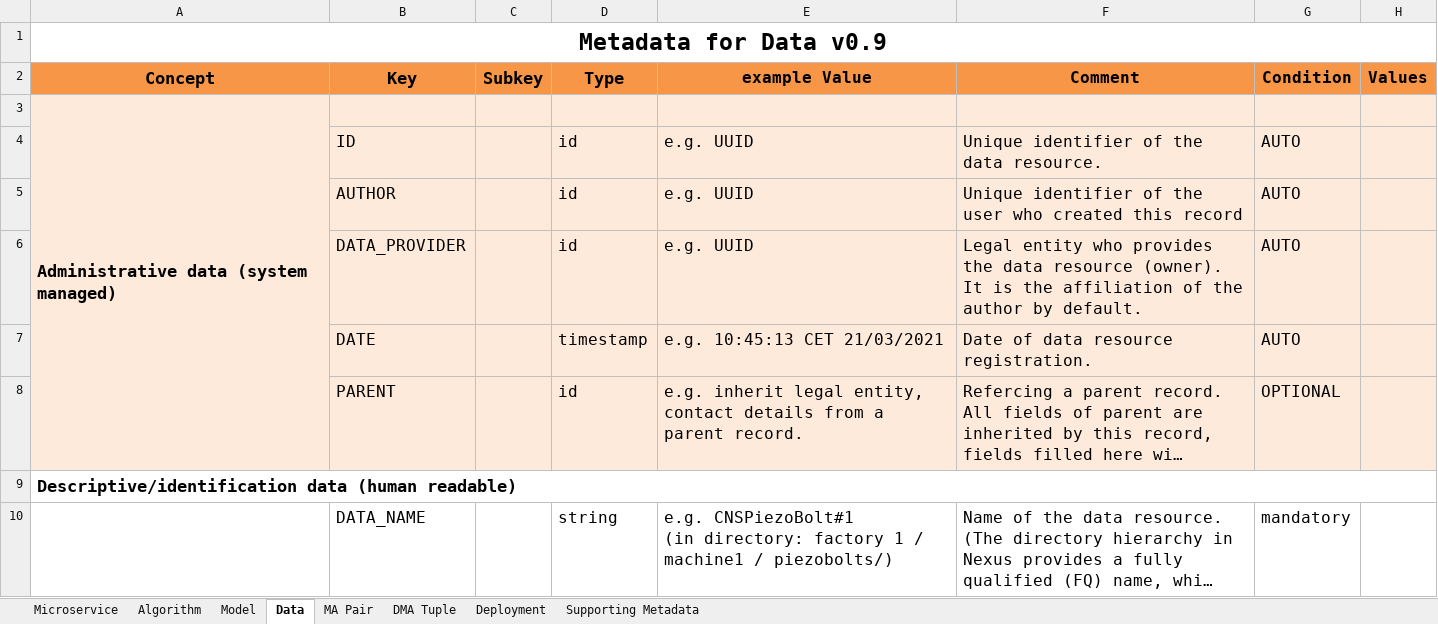
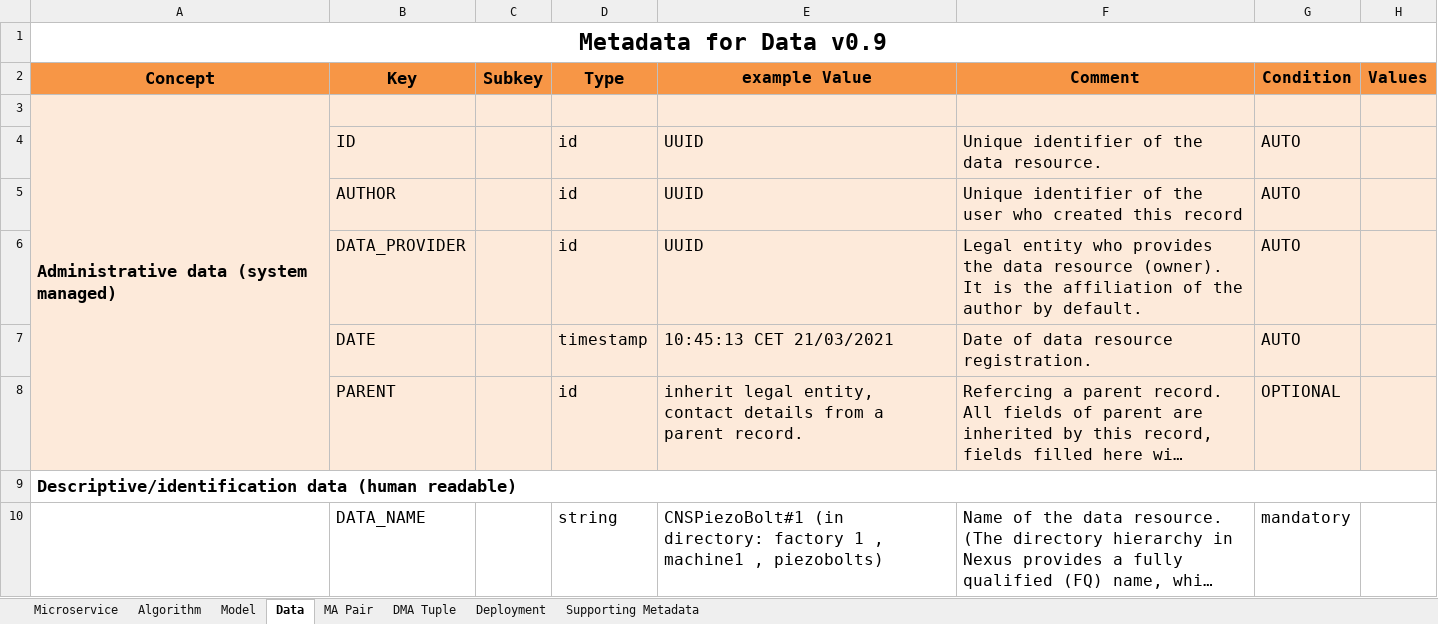
Before and after one commit to DIGITbrain/digitbrain.github.io, an Excel workbook: metadata.xlsx, sheet Data, drawn as a sheet; only a part is shown; long unchanged cells end in …; values as stored, in another font and other column widths than the file's, no borders; ↵ is a line break in a cell; the diff covers the shown part only; the diff names each change by its address in the sheet, - before the commit and + after, or states it on an @@ line.

Commit message:
fix: spacing issues in xlsx

```diff
--- a/metadata.xlsx (sheet Data)
+++ b/metadata.xlsx (sheet Data)
-E4:E6 (example Value): e.g. UUID
+E4:E6 (example Value): UUID
-E7 (example Value): e.g. 10:45:13 CET 21/03/2021
+E7 (example Value): 10:45:13 CET 21/03/2021
-E8 (example Value): e.g. inherit legal…
+E8 (example Value): inherit legal…
-E10 (example Value): e.g. CNSPiezoBolt#1 ↵ (in directory: factory 1 / machine1 / piezobolts/)
+E10 (example Value): CNSPiezoBolt#1 (in directory: factory 1 , machine1 , piezobolts)
```
Also changed, not shown: 21 edited cells elsewhere in this sheet, sheet Deployment, sheet Microservice.
